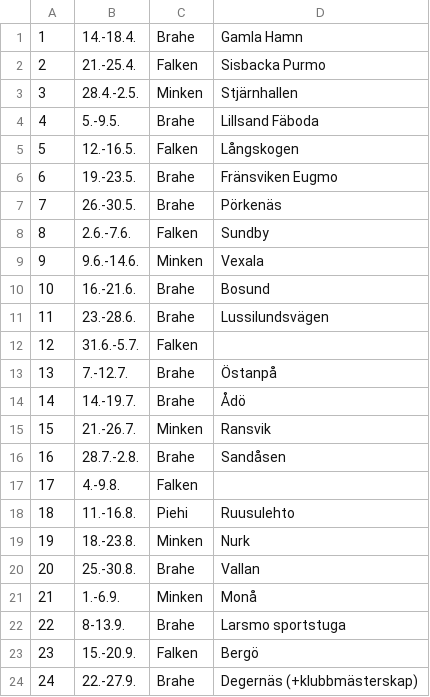
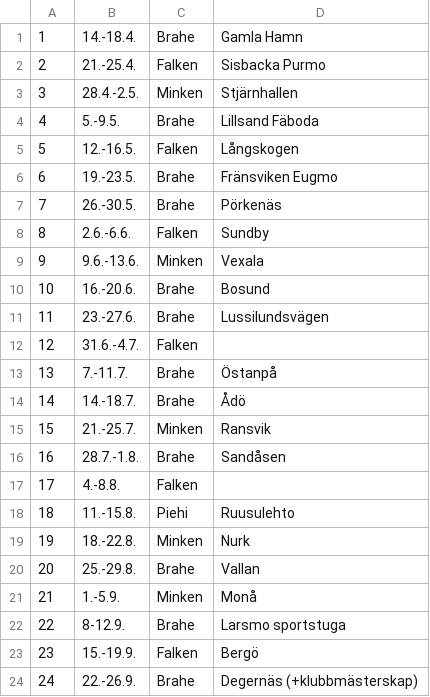
Before and after one commit to minkenol/website, a CSV file: program/2021.csv, drawn as a sheet.

Commit message:
Update 2021.csv
datum ändrade

```diff
--- a/program/2021.csv
+++ b/program/2021.csv
@@ -7,18 +7,18 @@
  7,  26.-30.5.,   Brahe, Pörkenäs ,
- 8,  2.6.-7.6.,   Falken, Sundby ,
- 9,  9.6.-14.6., Minken, Vexala,
- 10, 16.-21.6.,   Brahe, Bosund ,             
- 11, 23.-28.6.,   Brahe, Lussilundsvägen ,
- 12, 31.6.-5.7.,  Falken,  ,
- 13, 7.-12.7.,    Brahe, Östanpå,
- 14, 14.-19.7.,   Brahe, Ådö,
- 15, 21.-26.7.,   Minken, Ransvik ,
- 16, 28.7.-2.8.,  Brahe, Sandåsen,
- 17, 4.-9.8.,     Falken,  ,
- 18, 11.-16.8.,   Piehi, Ruusulehto,
- 19, 18.-23.8.,   Minken, Nurk ,
- 20, 25.-30.8.,   Brahe, Vallan,
- 21, 1.-6.9.,     Minken,  Monå ,
- 22, 8-13.9.,     Brahe, Larsmo sportstuga,
- 23, 15.-20.9.,   Falken, Bergö,
- 24, 22.-27.9.,   Brahe, Degernäs (+klubbmästerskap),
+ 8,  2.6.-6.6.,   Falken, Sundby ,
+ 9,  9.6.-13.6., Minken, Vexala,
+ 10, 16.-20.6.,   Brahe, Bosund ,             
+ 11, 23.-27.6.,   Brahe, Lussilundsvägen ,
+ 12, 31.6.-4.7.,  Falken,  ,
+ 13, 7.-11.7.,    Brahe, Östanpå,
+ 14, 14.-18.7.,   Brahe, Ådö,
+ 15, 21.-25.7.,   Minken, Ransvik ,
+ 16, 28.7.-1.8.,  Brahe, Sandåsen,
+ 17, 4.-8.8.,     Falken,  ,
+ 18, 11.-15.8.,   Piehi, Ruusulehto,
+ 19, 18.-22.8.,   Minken, Nurk ,
+ 20, 25.-29.8.,   Brahe, Vallan,
+ 21, 1.-5.9.,     Minken,  Monå ,
+ 22, 8-12.9.,     Brahe, Larsmo sportstuga,
+ 23, 15.-19.9.,   Falken, Bergö,
+ 24, 22.-26.9.,   Brahe, Degernäs (+klubbmästerskap),
```
